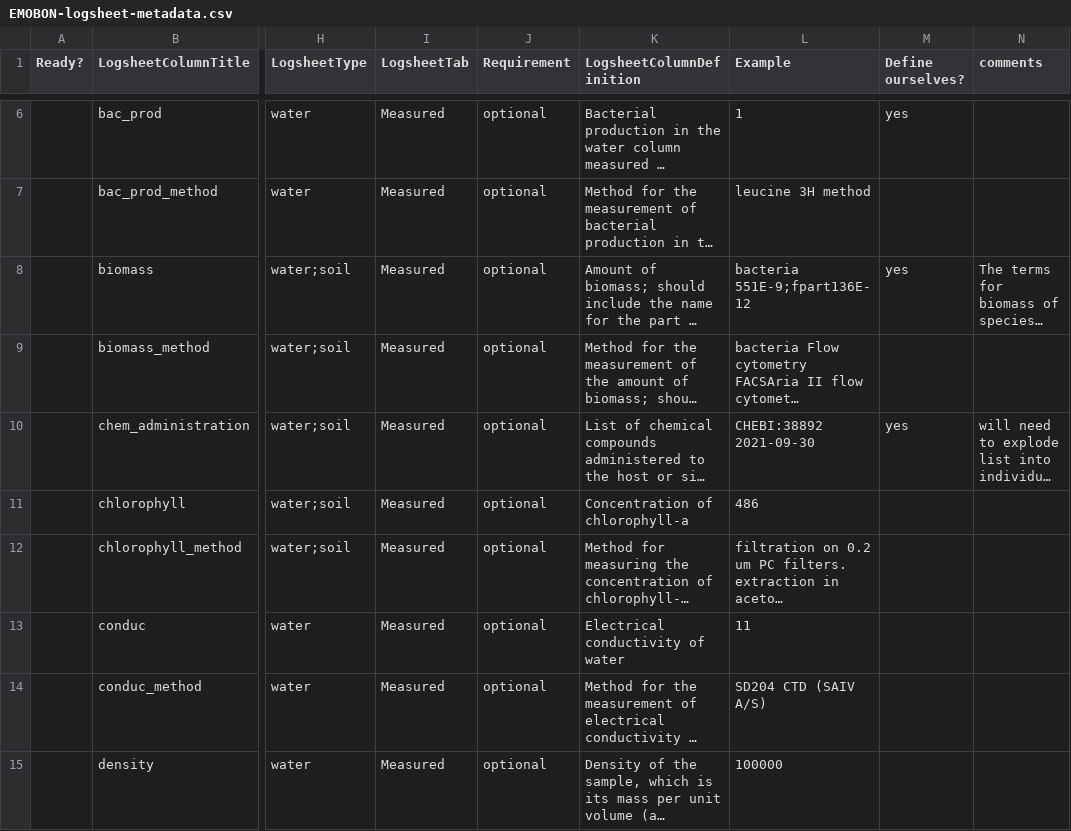
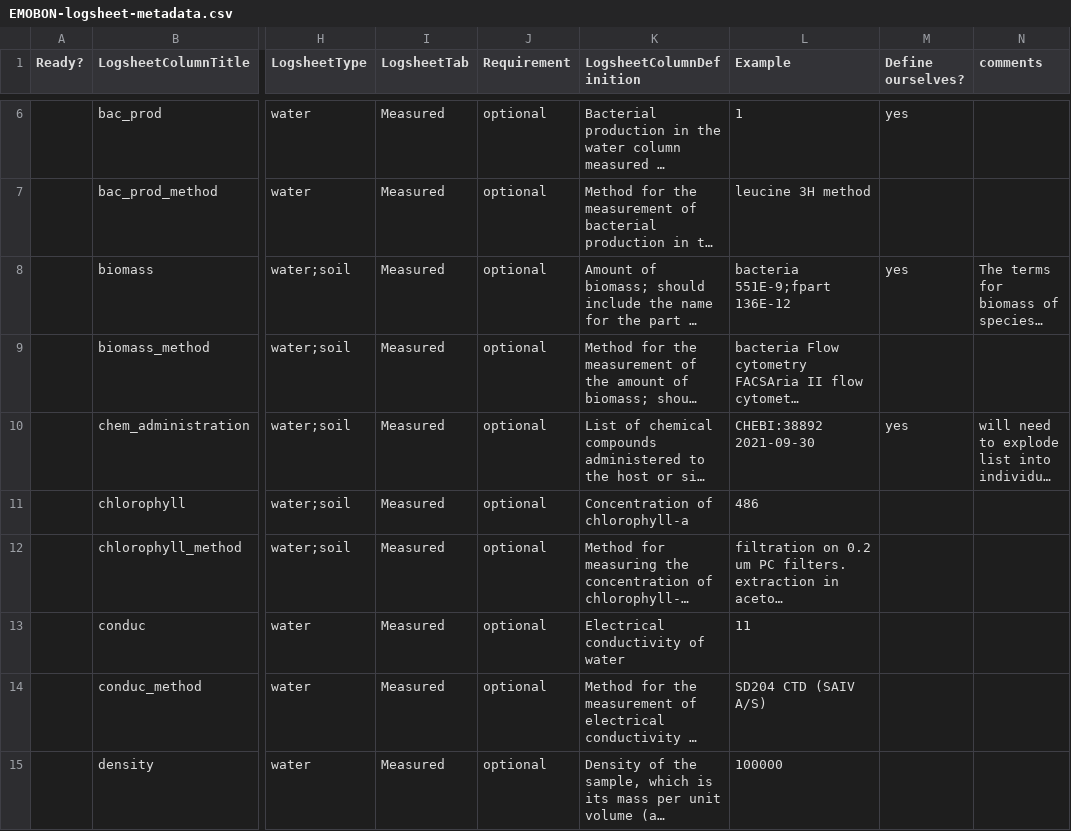
Before and after one commit to emo-bon/emobon-ontology, a CSV file: vocabulary/EMOBON-logsheet-metadata.csv, drawn as a sheet; only a part is shown, gaps mark what is left out; long unchanged cells end in …; the diff names each change by its address in the sheet, - before the commit and + after, or states it on an @@ line.

Commit message:
Update EMOBON-logsheet-metadata.csv

```diff
--- a/vocabulary/EMOBON-logsheet-metadata.csv
+++ b/vocabulary/EMOBON-logsheet-metadata.csv
-L8 (Example): bacteria 551E-9;fpart136E-12
+L8 (Example): bacteria 551E-9;fpart 136E-12
```
